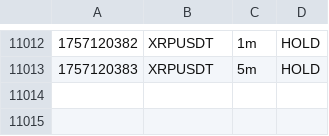
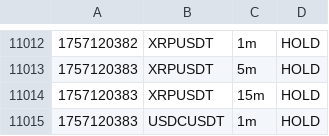
Before and after one commit to nicolasfoltzer77-tech/Scalp, a CSV file: var/dashboard/signals.csv, drawn as a sheet; only a part is shown, gaps mark what is left out.

Commit message:
chore(sync): auto 2025-09-06_00:59Z

```diff
--- a/var/dashboard/signals.csv
+++ b/var/dashboard/signals.csv
@@ -11013 +11013,3 @@
 1757120383,XRPUSDT,5m,HOLD,
+1757120383,XRPUSDT,15m,HOLD,
+1757120383,USDCUSDT,1m,HOLD,
```
